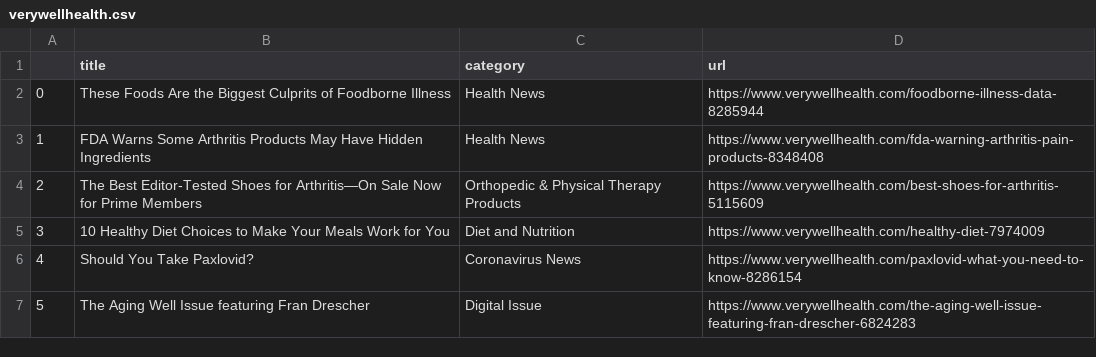
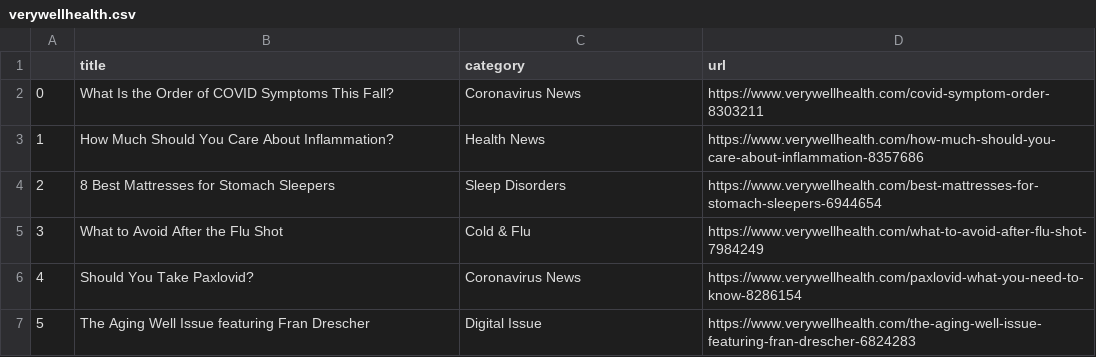
Before and after one commit to hannahkaplan/Very-Well-Health, a CSV file: verywellhealth.csv, drawn as a sheet.

```diff
--- a/verywellhealth.csv
+++ b/verywellhealth.csv
@@ -1,6 +1,6 @@
 ,title,category,url
-0,These Foods Are the Biggest Culprits of Foodborne Illness,Health News,https://www.verywellhealth.com/foodborne-illness-data-8285944
-1,FDA Warns Some Arthritis Products May Have Hidden Ingredients,Health News,https://www.verywellhealth.com/fda-warning-arthritis-pain-products-8348408
-2,The Best Editor-Tested Shoes for Arthritis—On Sale Now for Prime Members,Orthopedic & Physical Therapy Products,https://www.verywellhealth.com/best-shoes-for-arthritis-5115609
-3,10 Healthy Diet Choices to Make Your Meals Work for You,Diet and Nutrition,https://www.verywellhealth.com/healthy-diet-7974009
+0,What Is the Order of COVID Symptoms This Fall?,Coronavirus News,https://www.verywellhealth.com/covid-symptom-order-8303211
+1,How Much Should You Care About Inflammation?,Health News,https://www.verywellhealth.com/how-much-should-you-care-about-inflammation-8357686
+2,8 Best Mattresses for Stomach Sleepers,Sleep Disorders,https://www.verywellhealth.com/best-mattresses-for-stomach-sleepers-6944654
+3,What to Avoid After the Flu Shot,Cold & Flu,https://www.verywellhealth.com/what-to-avoid-after-flu-shot-7984249
 4,Should You Take Paxlovid?,Coronavirus News,https://www.verywellhealth.com/paxlovid-what-you-need-to-know-8286154
```
